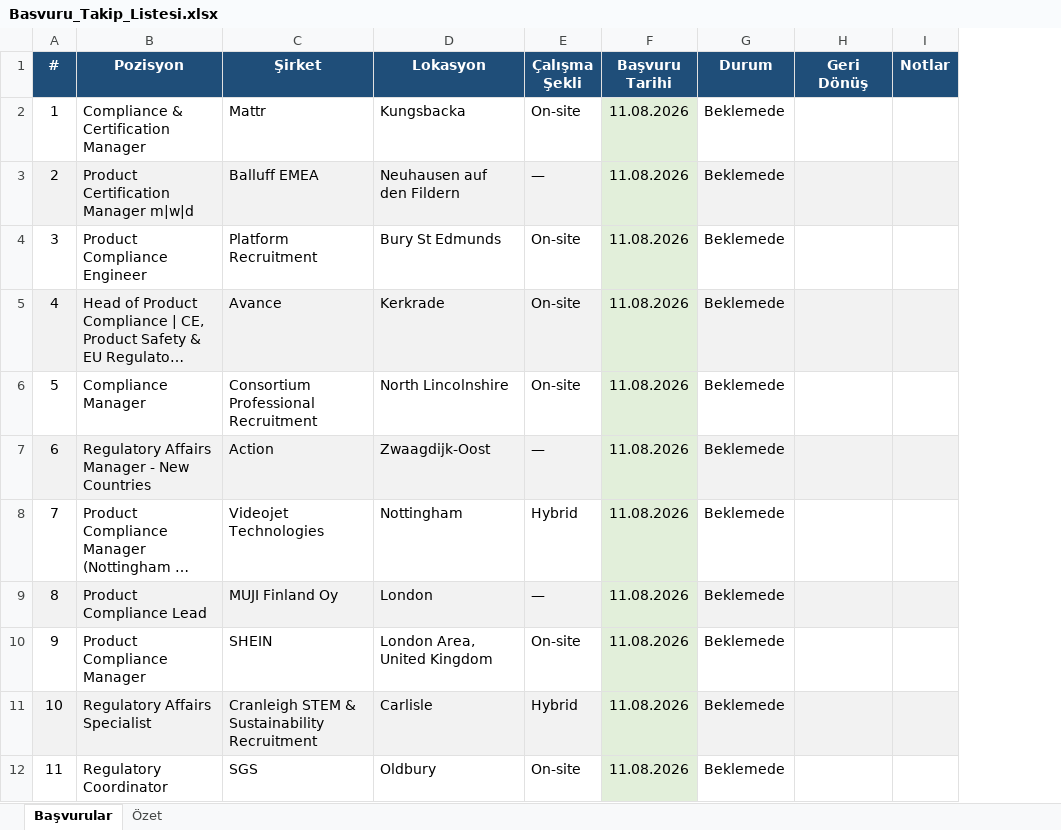
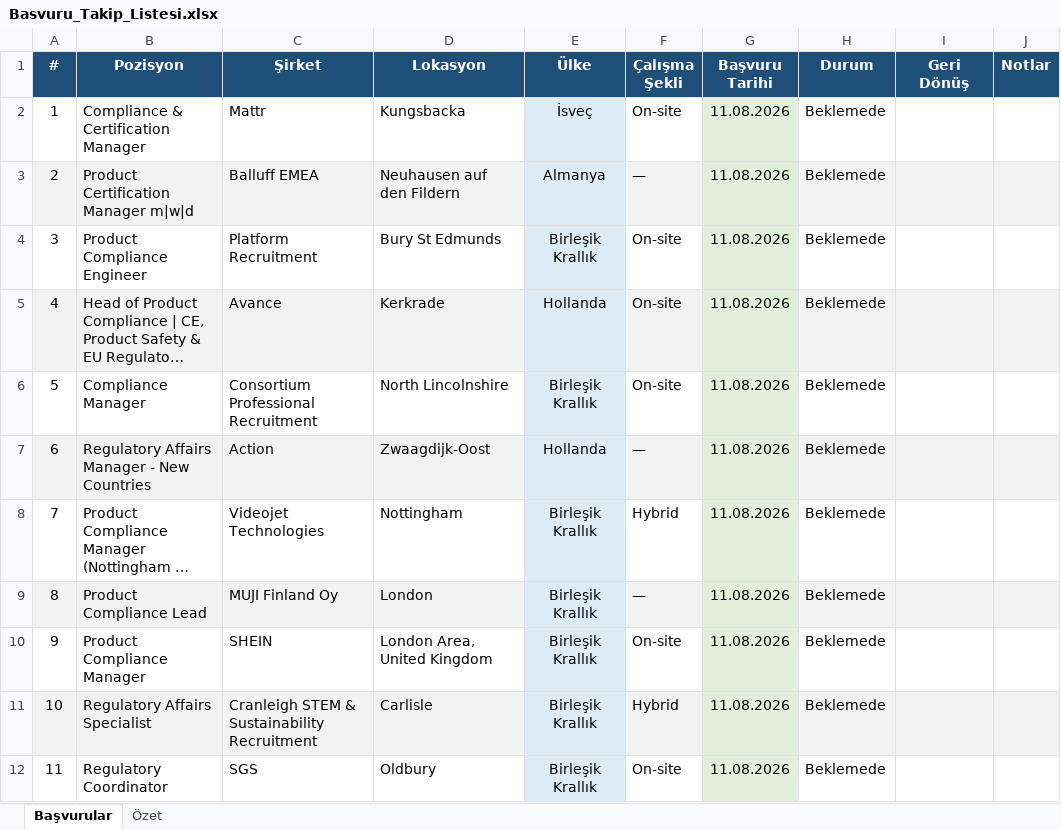
Before and after one commit to nurpercn/final, an Excel workbook: Basvuru_Takip_Listesi.xlsx, sheet Başvurular, drawn as a sheet; only a part is shown; long unchanged cells end in …; values as stored, in another font and other column widths than the file's, no borders; the diff names each change by its address in the sheet, - before the commit and + after, or states it on an @@ line.

```diff
--- a/Basvuru_Takip_Listesi.xlsx (sheet Başvurular)
+++ b/Basvuru_Takip_Listesi.xlsx (sheet Başvurular)
+column E (Ülke), rows 2-12: İsveç | Almanya | Birleşik Krallık | Hollanda | Birleşik Krallık | Hollanda | Birleşik Krallık | Birleşik Krallık | Birleşik Krallık | Birleşik Krallık | Birleşik Krallık
```
Also changed, not shown: sheet Özet.
